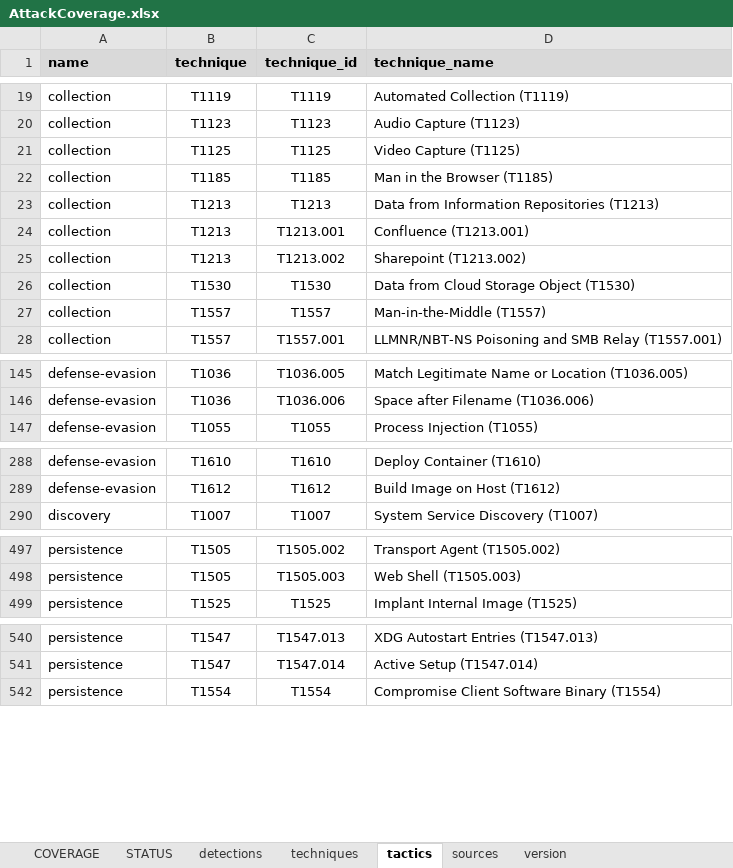
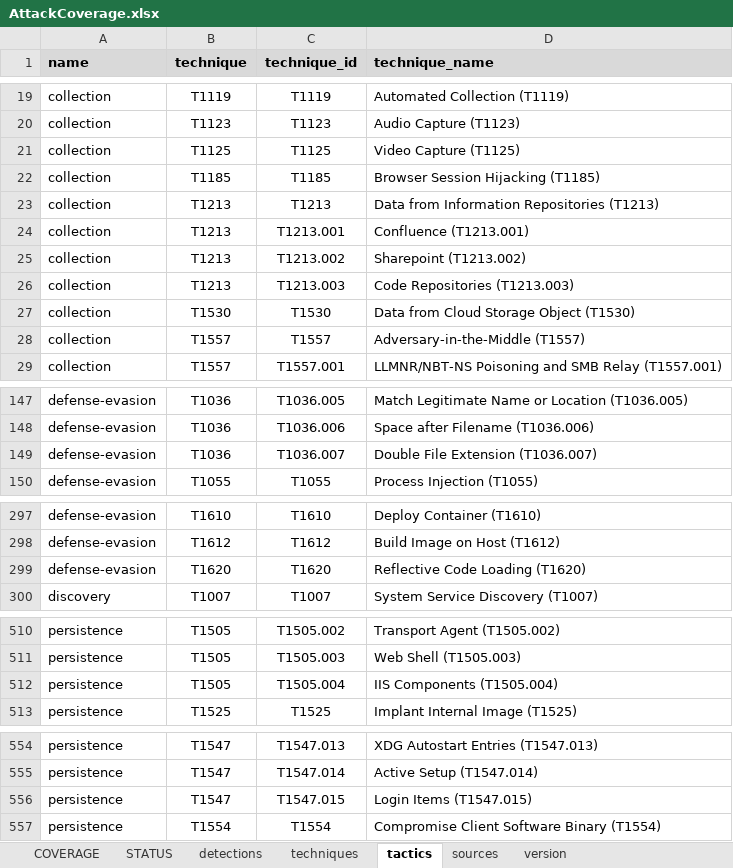
Before and after one commit to RealityNet/attack-coverage, an Excel workbook: AttackCoverage.xlsx, sheet tactics, drawn as a sheet; only a part is shown, gaps mark what is left out; values as stored, in another font and other column widths than the file's, no borders; table styles not drawn; addresses are those after the commit; the diff covers the shown part only; the diff names each change by its address in the sheet, - before the commit and + after, or states it on an @@ line.

```diff
--- a/AttackCoverage.xlsx (sheet tactics)
+++ b/AttackCoverage.xlsx (sheet tactics)
-D22 (technique_name): Man in the Browser (T1185)
+D22 (technique_name): Browser Session Hijacking (T1185)
+row 26: collection | T1213 | T1213.003 | Code Repositories (T1213.003)
-D28 (technique_name): Man-in-the-Middle (T1557)
+D28 (technique_name): Adversary-in-the-Middle (T1557)
+row 149: defense-evasion | T1036 | T1036.007 | Double File Extension (T1036.007)
+row 299: defense-evasion | T1620 | T1620 | Reflective Code Loading (T1620)
+row 512: persistence | T1505 | T1505.004 | IIS Components (T1505.004)
+row 556: persistence | T1547 | T1547.015 | Login Items (T1547.015)
```
Also changed, not shown: 11 added rows and 4 edited cells elsewhere in this sheet, sheet techniques, sheet STATUS, sheet sources, sheet COVERAGE, sheet version, formulas that keep their value, 15 other files.
